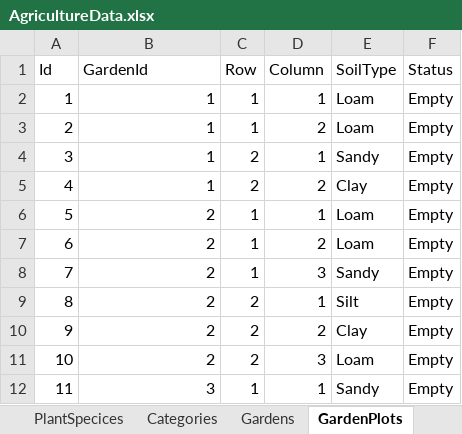
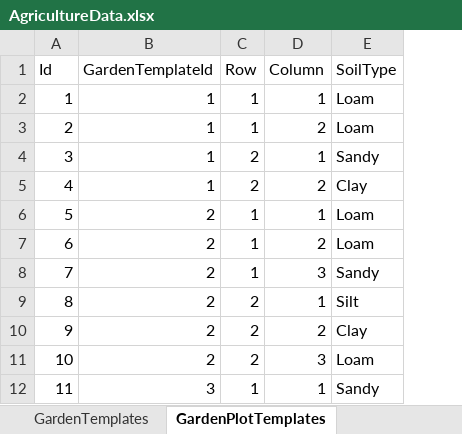
Before and after one commit to LainHash/AgricultureProject, an Excel workbook: src/External/Agriculture.Persistence/Data/AgricultureData.xlsx, sheet GardenPlotTemplates, drawn as a sheet; only a part is shown; values as stored, in another font and other column widths than the file's, no borders; the diff names each change by its address in the sheet, - before the commit and + after, or states it on an @@ line.

Commit message:
Add Garden Template feature with API and data refactor
Introduces GardenTemplate and GardenPlotTemplate entities, DTOs, repository, service, and API endpoints for managing reusable garden layouts. Replaces static garden/plot seeders with template-based seeders, updates dependency injection and DbContext, and adds MediatR queries/handlers. Existing DTOs updated with PublicId fields. Excel seed data updated for templates. Removes legacy garden/plot seeders and mappings.

```diff
--- a/src/External/Agriculture.Persistence/Data/AgricultureData.xlsx (sheet GardenPlotTemplates)
+++ b/src/External/Agriculture.Persistence/Data/AgricultureData.xlsx (sheet GardenPlotTemplates)
-sheet tab: Gardens
+sheet tab: GardenTemplates
-sheet tab: GardenPlots
+sheet tab: GardenPlotTemplates
-column F (Status), rows 2-12: all Empty
-B1: GardenId
+B1: GardenTemplateId
```
Also changed, not shown: sheet GardenTemplates, 26 other files.
